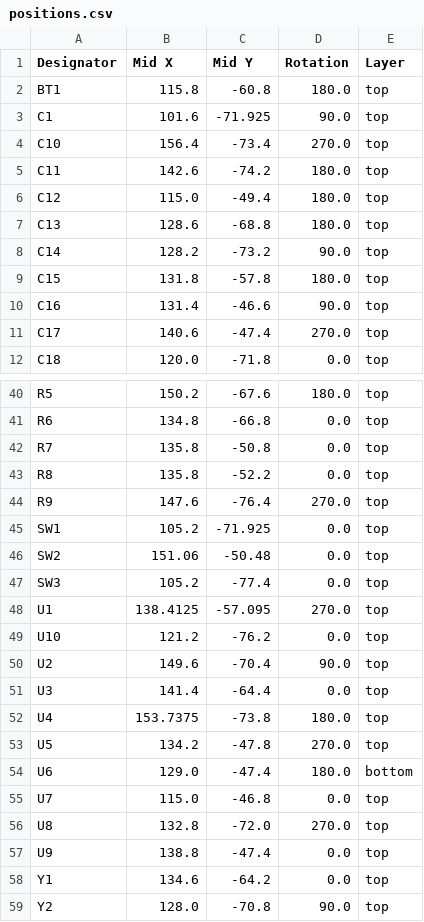
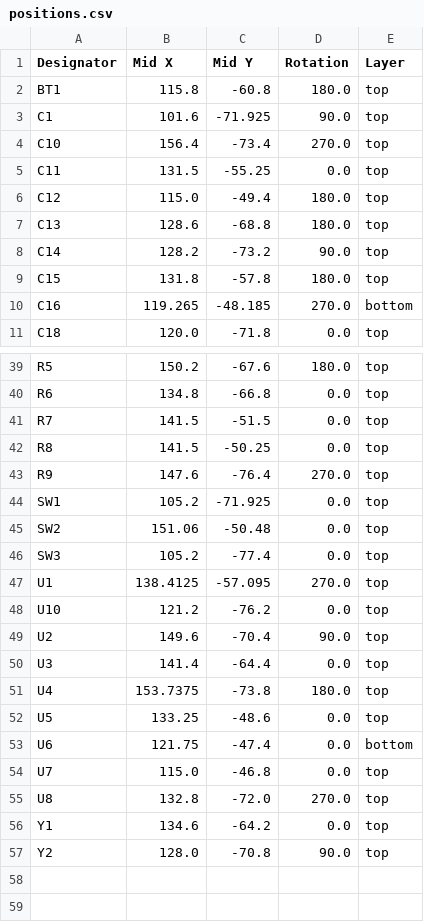
Before and after one commit to dyu134/ESP-HI-PLUS, a CSV file: Sub-modules/Desktop/production/positions.csv, drawn as a sheet; only a part is shown, gaps mark what is left out.

Commit message:
Desktop v1.1: changed CO2 sensor to SCD40 changed location and orientation of presence sensor

```diff
--- a/Sub-modules/Desktop/production/positions.csv
+++ b/Sub-modules/Desktop/production/positions.csv
@@ -4,3 +4,3 @@ C1,101.6,-71.925,90.0,top
 C10,156.4,-73.4,270.0,top
-C11,142.6,-74.2,180.0,top
+C11,131.5,-55.25,0.0,top
 C12,115.0,-49.4,180.0,top
@@ -9,4 +9,3 @@ C14,128.2,-73.2,90.0,top
 C15,131.8,-57.8,180.0,top
-C16,131.4,-46.6,90.0,top
-C17,140.6,-47.4,270.0,top
+C16,119.265,-48.185,270.0,bottom
 C18,120.0,-71.8,0.0,top
@@ -41,4 +40,4 @@ R5,150.2,-67.6,180.0,top
 R6,134.8,-66.8,0.0,top
-R7,135.8,-50.8,0.0,top
-R8,135.8,-52.2,0.0,top
+R7,141.5,-51.5,0.0,top
+R8,141.5,-50.25,0.0,top
 R9,147.6,-76.4,270.0,top
@@ -52,7 +51,6 @@ U3,141.4,-64.4,0.0,top
 U4,153.7375,-73.8,180.0,top
-U5,134.2,-47.8,270.0,top
-U6,129.0,-47.4,180.0,bottom
+U5,133.25,-48.6,0.0,top
+U6,121.75,-47.4,0.0,bottom
 U7,115.0,-46.8,0.0,top
 U8,132.8,-72.0,270.0,top
-U9,138.8,-47.4,0.0,top
 Y1,134.6,-64.2,0.0,top
```
Also changed, not shown: Sub-modules/Desktop/production/bom.csv, Sub-modules/Desktop/production/designators.csv, 6 other files.
